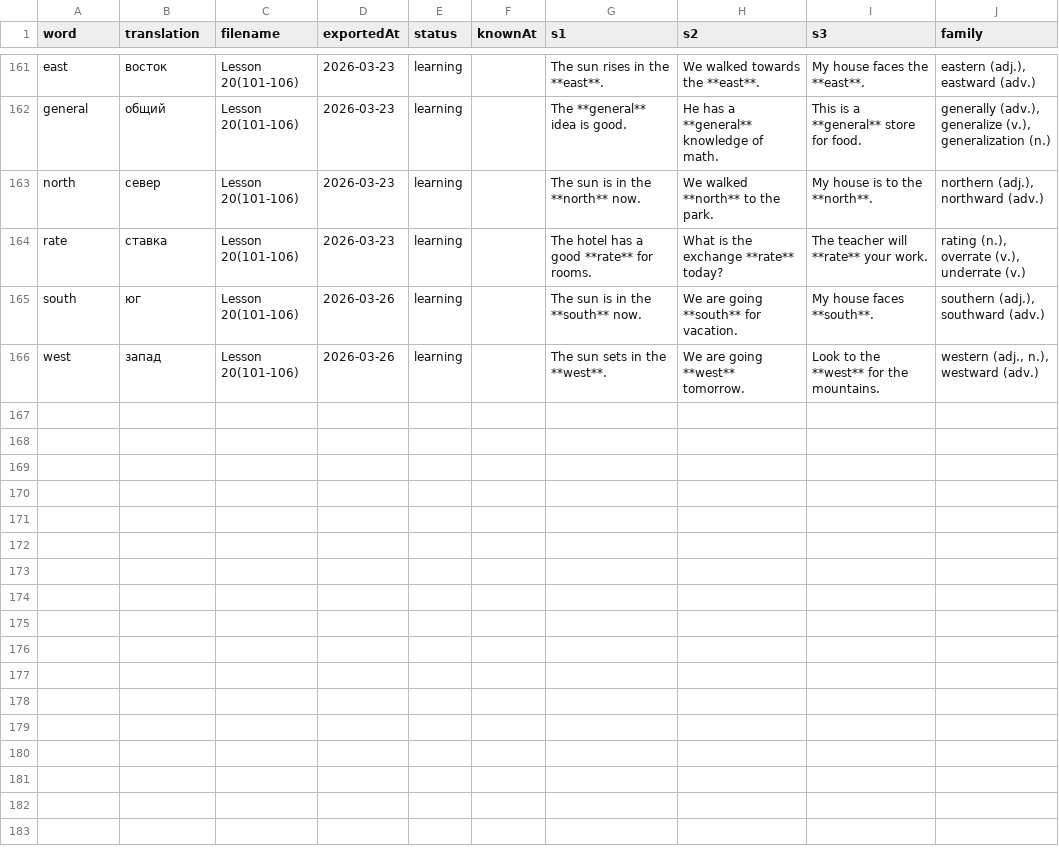
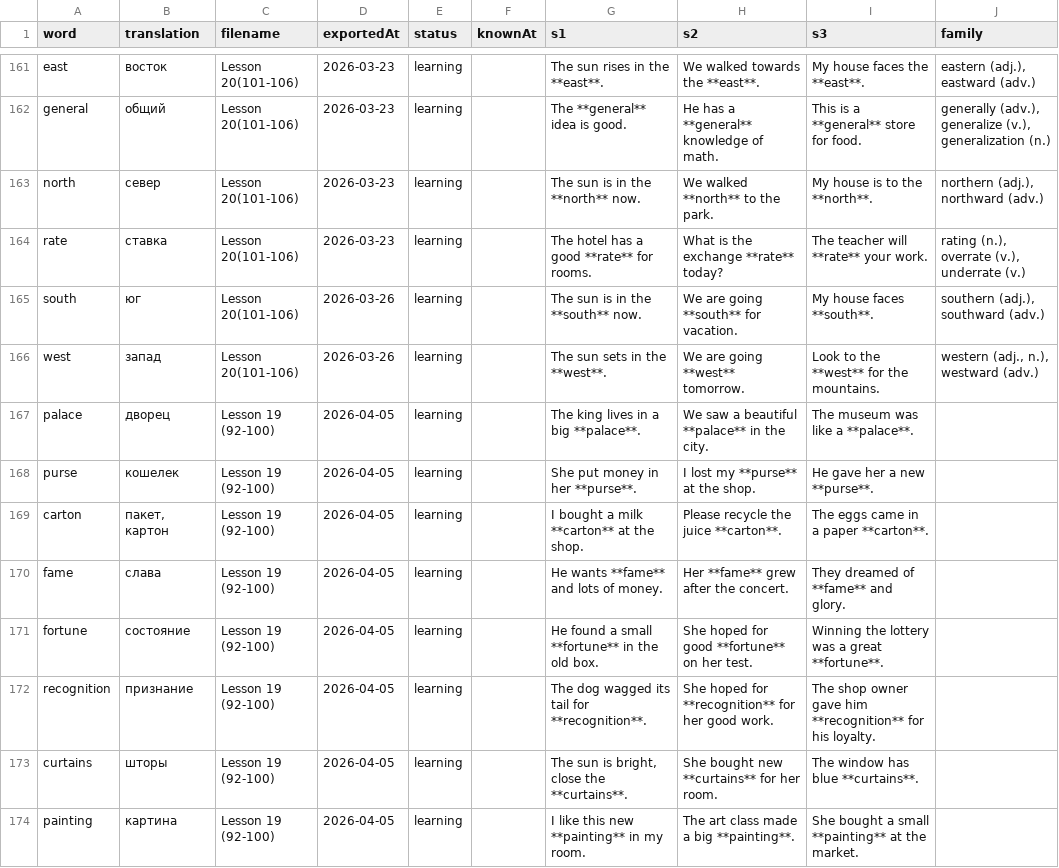
Before and after one commit to suleimanovs/english-galaxy, a CSV file: learn-5000-english-words/word-tracker.csv, drawn as a sheet; only a part is shown, gaps mark what is left out.

```diff
--- a/learn-5000-english-words/word-tracker.csv
+++ b/learn-5000-english-words/word-tracker.csv
@@ -166 +166,9 @@ south|юг|Lesson 20(101-106)|2026-03-26|learning||The sun is in the **south** n
 west|запад|Lesson 20(101-106)|2026-03-26|learning||The sun sets in the **west**.|We are going **west** tomorrow.|Look to the **west** for the mountains.|western (adj., n.), westward (adv.)
+palace|дворец|Lesson 19 (92-100)|2026-04-05|learning||The king lives in a big **palace**.|We saw a beautiful **palace** in the city.|The museum was like a **palace**.
+purse|кошелек|Lesson 19 (92-100)|2026-04-05|learning||She put money in her **purse**.|I lost my **purse** at the shop.|He gave her a new **purse**.
+carton|пакет, картон|Lesson 19 (92-100)|2026-04-05|learning||I bought a milk **carton** at the shop.|Please recycle the juice **carton**.|The eggs came in a paper **carton**.
+fame|слава|Lesson 19 (92-100)|2026-04-05|learning||He wants **fame** and lots of money.|Her **fame** grew after the concert.|They dreamed of **fame** and glory.
+fortune|состояние|Lesson 19 (92-100)|2026-04-05|learning||He found a small **fortune** in the old box.|She hoped for good **fortune** on her test.|Winning the lottery was a great **fortune**.
+recognition|признание|Lesson 19 (92-100)|2026-04-05|learning||The dog wagged its tail for **recognition**.|She hoped for **recognition** for her good work.|The shop owner gave him **recognition** for his loyalty.
+curtains|шторы|Lesson 19 (92-100)|2026-04-05|learning||The sun is bright, close the **curtains**.|She bought new **curtains** for her room.|The window has blue **curtains**.
+painting|картина|Lesson 19 (92-100)|2026-04-05|learning||I like this new **painting** in my room.|The art class made a big **painting**.|She bought a small **painting** at the market.
```
Also changed, not shown: 5 other files.
